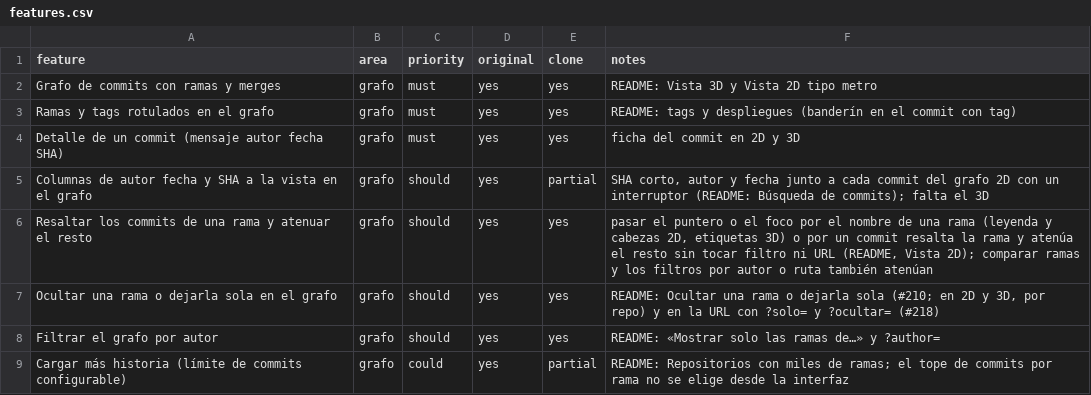
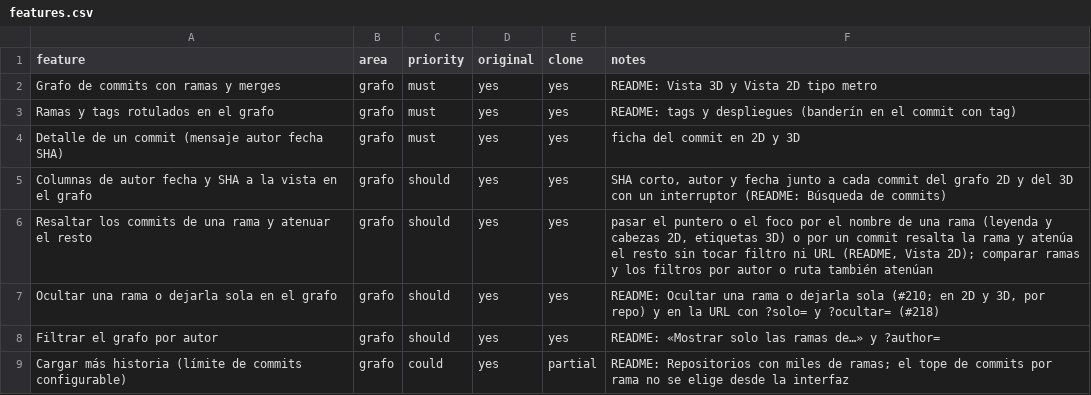
Before and after one commit to bfigueroa99/GraphBranch, a CSV file: replica/features.csv, drawn as a sheet; only a part is shown.

```diff
--- a/replica/features.csv
+++ b/replica/features.csv
@@ -4,3 +4,3 @@ Ramas y tags rotulados en el grafo,grafo,must,yes,yes,"README: tags y despliegue
 Detalle de un commit (mensaje autor fecha SHA),grafo,must,yes,yes,"ficha del commit en 2D y 3D"
-Columnas de autor fecha y SHA a la vista en el grafo,grafo,should,yes,partial,"SHA corto, autor y fecha junto a cada commit del grafo 2D con un interruptor (README: Búsqueda de commits); falta el 3D"
+Columnas de autor fecha y SHA a la vista en el grafo,grafo,should,yes,yes,"SHA corto, autor y fecha junto a cada commit del grafo 2D y del 3D con un interruptor (README: Búsqueda de commits)"
 Resaltar los commits de una rama y atenuar el resto,grafo,should,yes,yes,"pasar el puntero o el foco por el nombre de una rama (leyenda y cabezas 2D, etiquetas 3D) o por un commit resalta la rama y atenúa el resto sin tocar filtro ni URL (README, Vista 2D); comparar ramas y los filtros por autor o ruta también atenúan"
```
Also changed, not shown: 2 other files.
